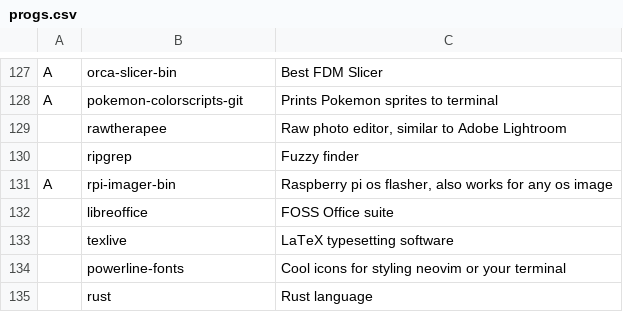
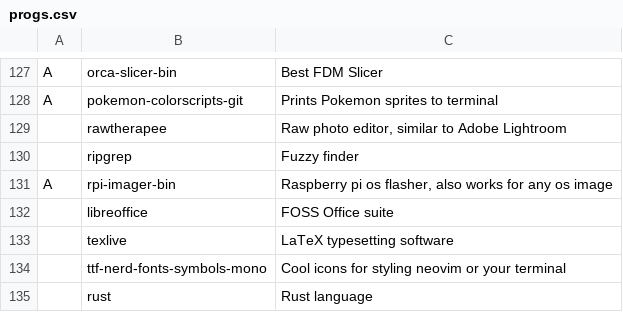
Before and after one commit to LukeSmithxyz/LARBS, a CSV file: static/progs.csv, drawn as a sheet; only a part is shown, gaps mark what is left out.

Commit message:
Remove powerline font and add a nerd font

```diff
--- a/static/progs.csv
+++ b/static/progs.csv
@@ -133,3 +133,3 @@ A,rpi-imager-bin,"Raspberry pi os flasher, also works for any os image"
 ,texlive,LaTeX typesetting software
-,powerline-fonts,Cool icons for styling neovim or your terminal
+,ttf-nerd-fonts-symbols-mono,Cool icons for styling neovim or your terminal
 ,rust,Rust language
```
